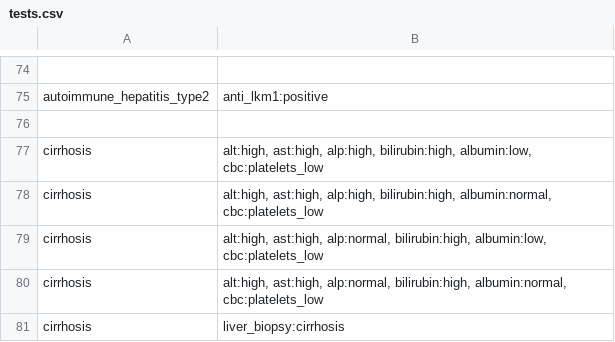
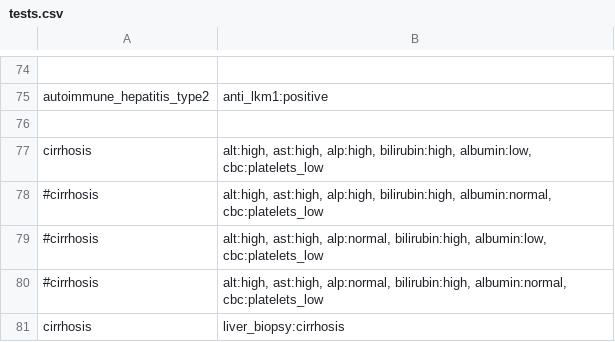
Before and after one commit to AnaNikolasevic/Inzenjering_znanja, a CSV file: cbr/data/tests.csv, drawn as a sheet; only a part is shown, gaps mark what is left out.

```diff
--- a/cbr/data/tests.csv
+++ b/cbr/data/tests.csv
@@ -77,5 +77,5 @@ autoimmune_hepatitis_type2; anti_lkm1:positive
 cirrhosis; alt:high, ast:high, alp:high, bilirubin:high, albumin:low, cbc:platelets_low
-cirrhosis; alt:high, ast:high, alp:high, bilirubin:high, albumin:normal, cbc:platelets_low
-cirrhosis; alt:high, ast:high, alp:normal, bilirubin:high, albumin:low, cbc:platelets_low
-cirrhosis; alt:high, ast:high, alp:normal, bilirubin:high, albumin:normal, cbc:platelets_low
+#cirrhosis; alt:high, ast:high, alp:high, bilirubin:high, albumin:normal, cbc:platelets_low
+#cirrhosis; alt:high, ast:high, alp:normal, bilirubin:high, albumin:low, cbc:platelets_low
+#cirrhosis; alt:high, ast:high, alp:normal, bilirubin:high, albumin:normal, cbc:platelets_low
 cirrhosis; liver_biopsy:cirrhosis
```
Also changed, not shown: 9 other files.
